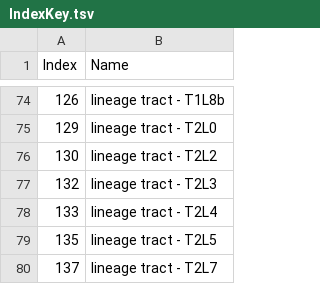
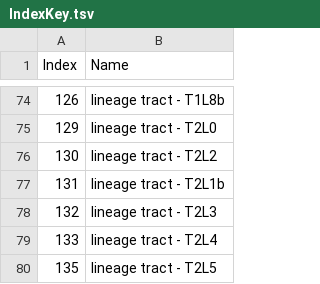
Before and after one commit to Robbie1977/DrosAdultTAGdomains, a TSV file: refData/IndexKey.tsv, drawn as a sheet; only a part is shown, gaps mark what is left out; the shorter side is filled out with more unchanged rows; the diff names each change by its address in the sheet, - before the commit and + after, or states it on an @@ line.

Commit message:
adding T2L1b

```diff
--- a/refData/IndexKey.tsv
+++ b/refData/IndexKey.tsv
+row 77: 131 | lineage tract - T2L1b
```
